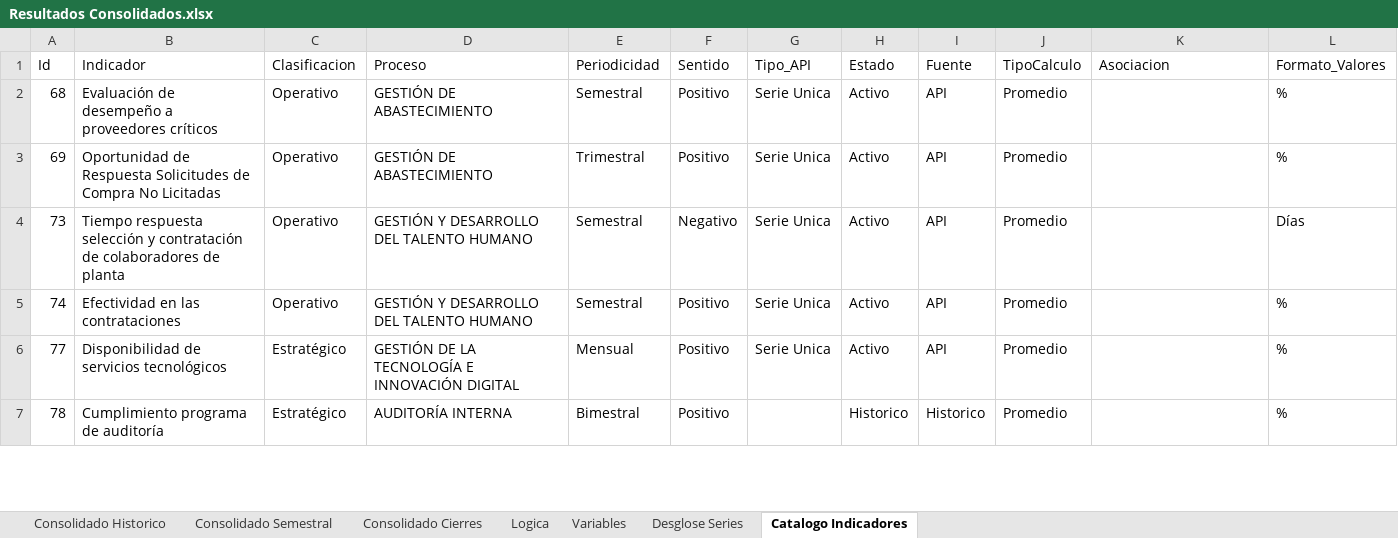
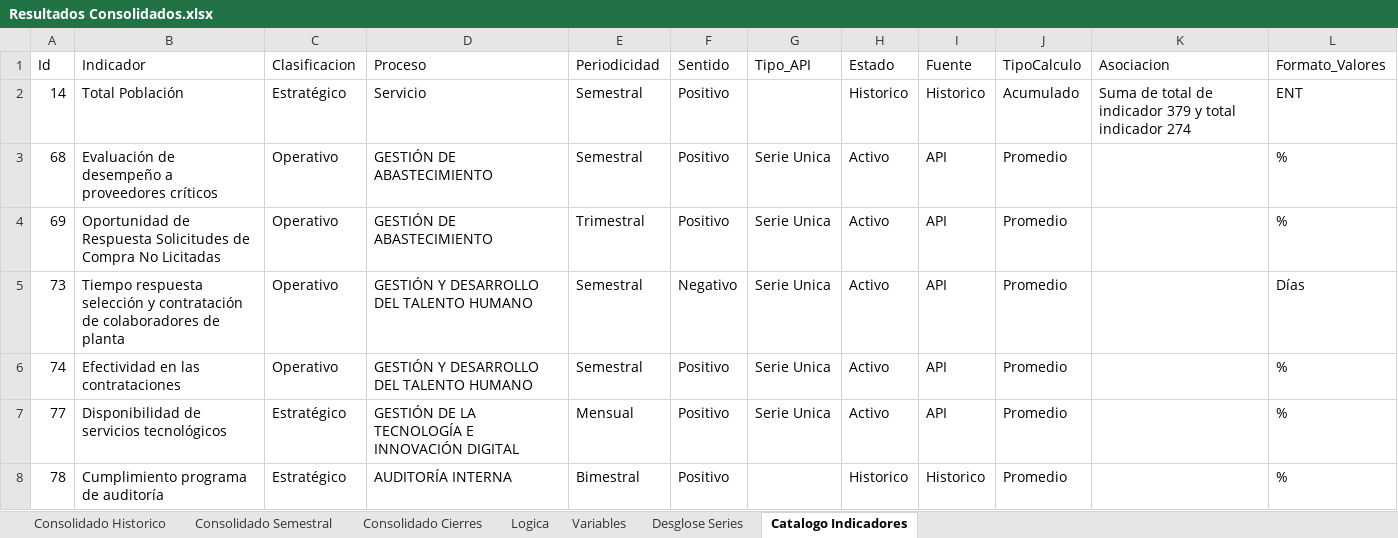
Before and after one commit to Ximena5745/Sistema_Indicadores_Poli, an Excel workbook: data/output/Resultados Consolidados.xlsx, sheet Catalogo Indicadores, drawn as a sheet; only a part is shown; values as stored, in another font and other column widths than the file's, no borders; the diff names each change by its address in the sheet, - before the commit and + after, or states it on an @@ line.

```diff
--- a/data/output/Resultados Consolidados.xlsx (sheet Catalogo Indicadores)
+++ b/data/output/Resultados Consolidados.xlsx (sheet Catalogo Indicadores)
+row 2: 14 | Total Población | Estratégico | Servicio | Semestral | Positivo |  | Historico | Historico | Acumulado | Suma de total de indicador 379 y total indicador 274 | ENT
```
Also changed, not shown: sheet Consolidado Cierres, sheet Consolidado Historico, sheet Consolidado Semestral, hidden cells, 7 other files.
